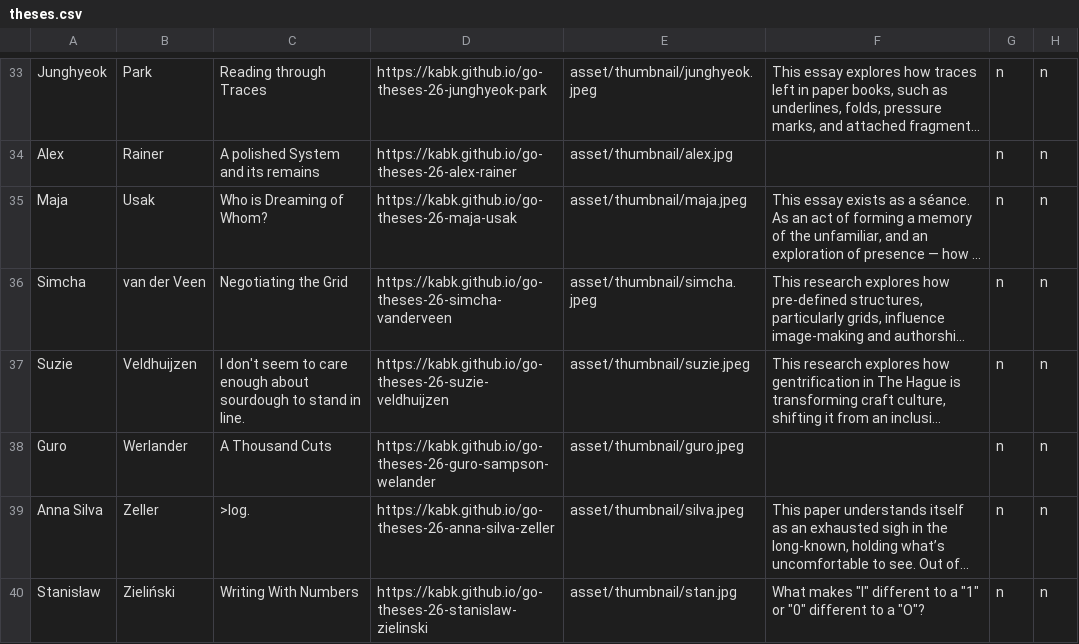
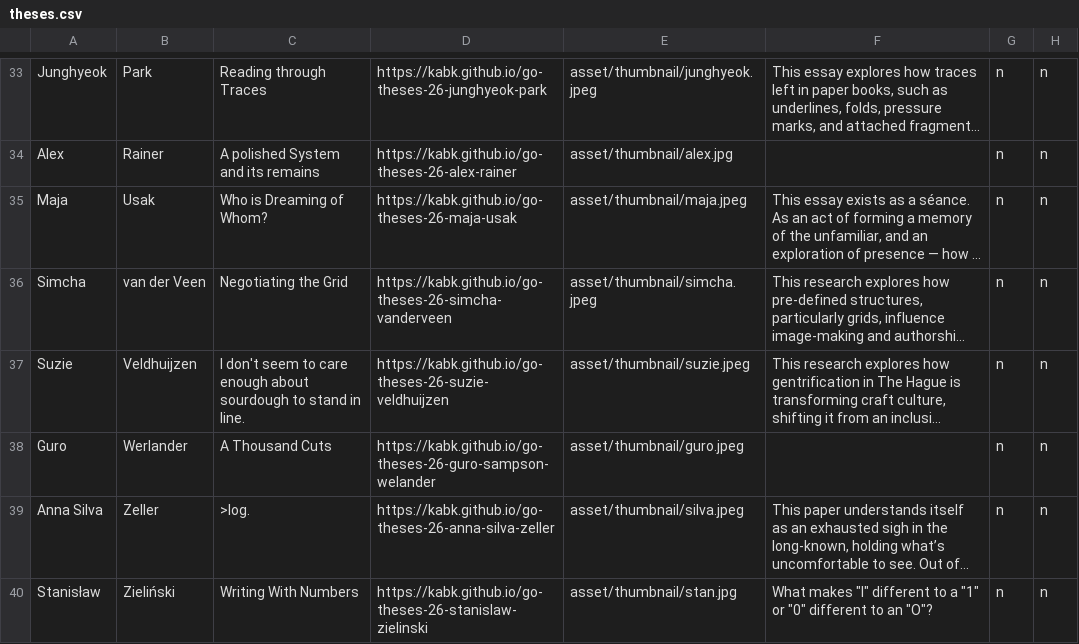
Before and after one commit to senzabooks/26-theses-landing, a CSV file: data/theses.csv, drawn as a sheet; only a part is shown, gaps mark what is left out; long unchanged cells end in …; the diff names each change by its address in the sheet, - before the commit and + after, or states it on an @@ line.

```diff
--- a/data/theses.csv
+++ b/data/theses.csv
-F40: …different to a "O"?
+F40: …different to an "O"?
```
Also changed, not shown: 1 other file.
